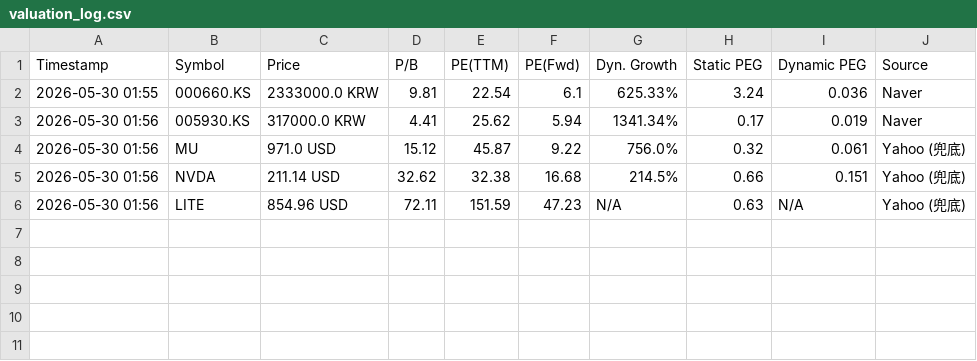
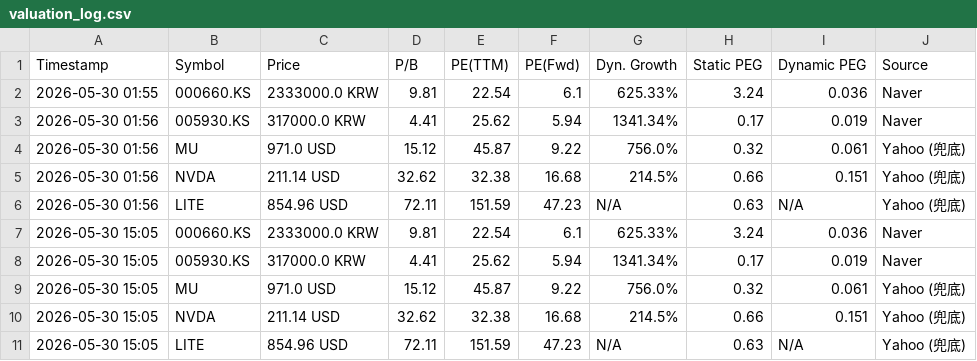
Before and after one commit to ciciwang91/Dynamic-PEG-Tracker, a CSV file: valuation_log.csv, drawn as a sheet.

```diff
--- a/valuation_log.csv
+++ b/valuation_log.csv
@@ -6 +6,6 @@ Timestamp,Symbol,Price,P/B,PE(TTM),PE(Fwd),Dyn. Growth,Static PEG,Dynamic PEG,So
 2026-05-30 01:56,LITE,854.96 USD,72.11,151.59,47.23,N/A,0.63,N/A,Yahoo (兜底)
+2026-05-30 15:05,000660.KS,2333000.0 KRW,9.81,22.54,6.1,625.33%,3.24,0.036,Naver
+2026-05-30 15:05,005930.KS,317000.0 KRW,4.41,25.62,5.94,1341.34%,0.17,0.019,Naver
+2026-05-30 15:05,MU,971.0 USD,15.12,45.87,9.22,756.0%,0.32,0.061,Yahoo (兜底)
+2026-05-30 15:05,NVDA,211.14 USD,32.62,32.38,16.68,214.5%,0.66,0.151,Yahoo (兜底)
+2026-05-30 15:05,LITE,854.96 USD,72.11,151.59,47.23,N/A,0.63,N/A,Yahoo (兜底)
```
